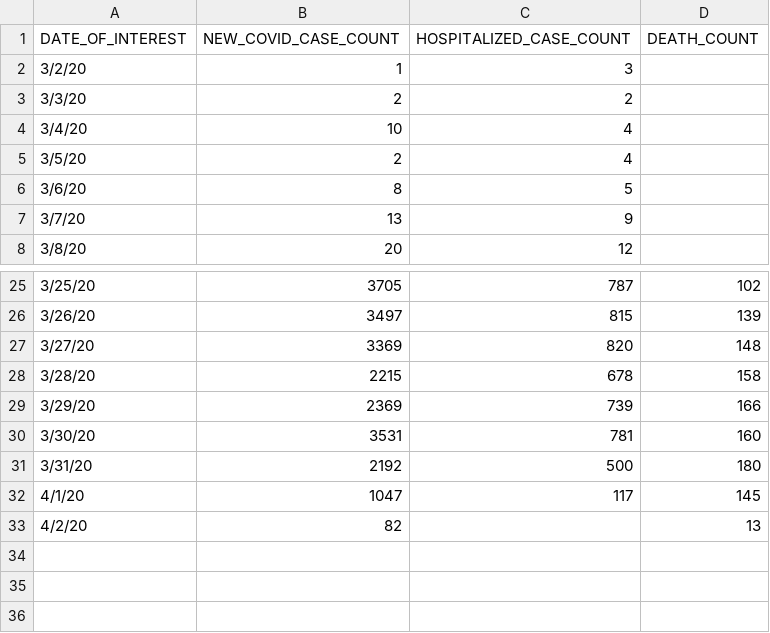
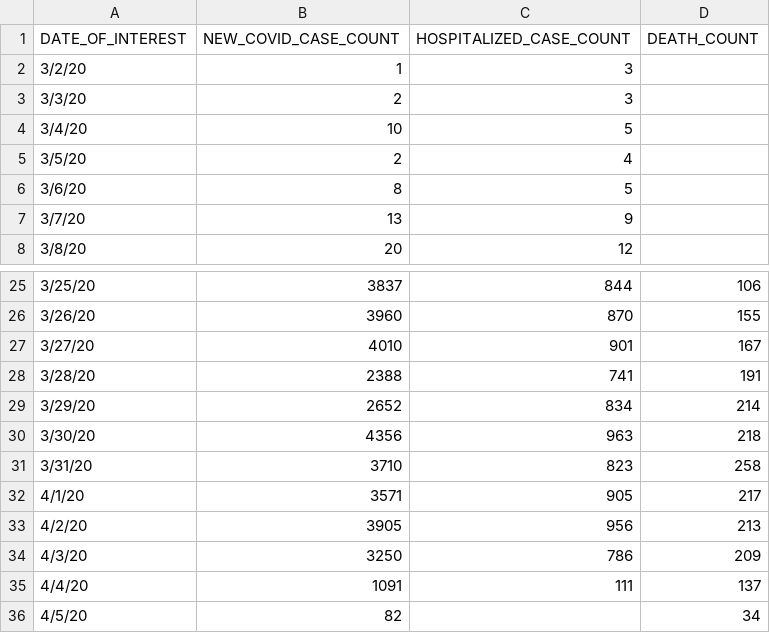
Before and after one commit to sahil350/BA-project, a CSV file: data/master_data/new_york/case-hosp-death.csv, drawn as a sheet; only a part is shown, gaps mark what is left out; the diff covers the shown part only.

```diff
--- a/data/master_data/new_york/case-hosp-death.csv
+++ b/data/master_data/new_york/case-hosp-death.csv
@@ -2,4 +2,4 @@
 3/2/20,1,3,
-3/3/20,2,2,
-3/4/20,10,4,
+3/3/20,2,3,
+3/4/20,10,5,
 3/5/20,2,4,
@@ -25,9 +25,12 @@
-3/25/20,3705,787,102
-3/26/20,3497,815,139
-3/27/20,3369,820,148
-3/28/20,2215,678,158
-3/29/20,2369,739,166
-3/30/20,3531,781,160
-3/31/20,2192,500,180
-4/1/20,1047,117,145
-4/2/20,82,,13
+3/25/20,3837,844,106
+3/26/20,3960,870,155
+3/27/20,4010,901,167
+3/28/20,2388,741,191
+3/29/20,2652,834,214
+3/30/20,4356,963,218
+3/31/20,3710,823,258
+4/1/20,3571,905,217
+4/2/20,3905,956,213
+4/3/20,3250,786,209
+4/4/20,1091,111,137
+4/5/20,82,,34
```
Also changed, not shown: 32 edited cells elsewhere in this file, data/master_data/country_level/new_cases.csv, data/master_data/country_level/new_deaths.csv, 14 other files.
